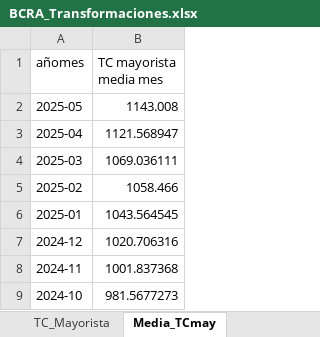
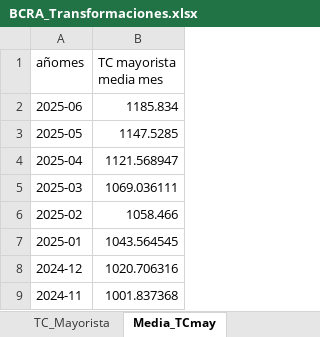
Before and after one commit to JavierETpna/Variables_Compartidas, an Excel workbook: BCRA_Transformaciones.xlsx, sheet Media_TCmay, drawn as a sheet; only a part is shown; the shorter side is filled out with more unchanged rows; values as stored, in another font and other column widths than the file's, no borders; table styles not drawn; addresses are those after the commit; the diff names each change by its address in the sheet, - before the commit and + after, or states it on an @@ line.

```diff
--- a/BCRA_Transformaciones.xlsx (sheet Media_TCmay)
+++ b/BCRA_Transformaciones.xlsx (sheet Media_TCmay)
+row 2: 2025-06 | 1185.834
-B3 (TC mayorista media mes): 1143.008
+B3 (TC mayorista media mes): 1147.5285
```
Also changed, not shown: sheet VarBase_UVI, sheet Variables, sheet TC_Mayorista, sheet TNA_Depósitos_30d, sheet Media_TNA30d, other sheet tabs, Combustibles.xlsx, 2 other files.
